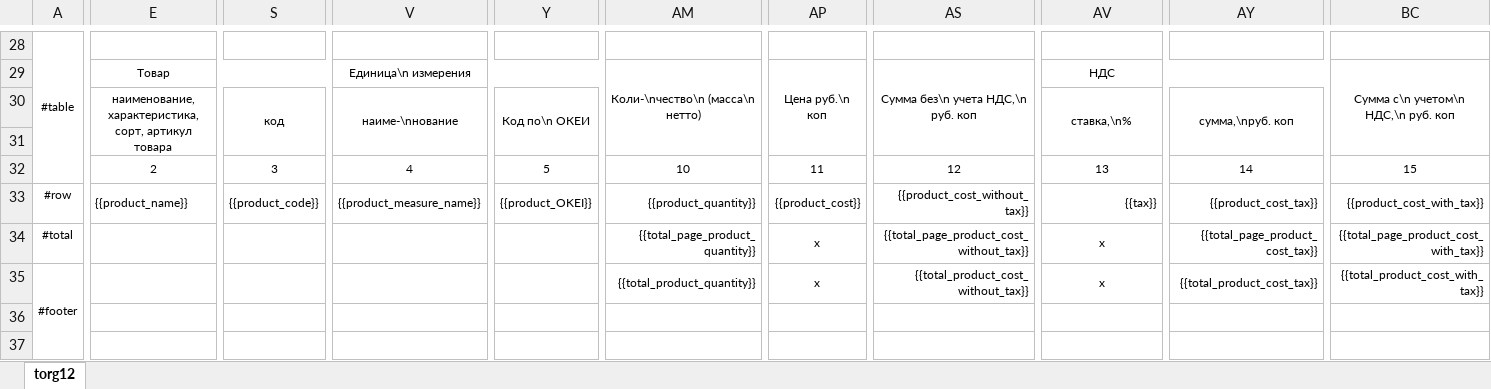
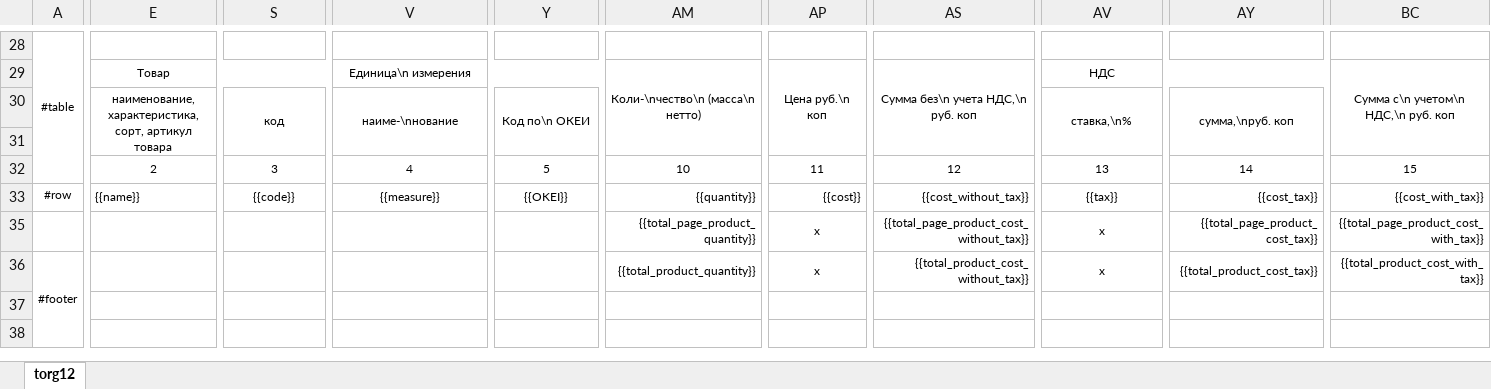
Before and after one commit to Shatki/TonerProject, an Excel workbook: forms/forms/torg12.xlsx, sheet torg12, drawn as a sheet; only a part is shown, gaps mark what is left out; values as stored, in another font and other column widths than the file's, no borders; addresses are those after the commit; the diff names each change by its address in the sheet, - before the commit and + after, or states it on an @@ line.

Commit message:
Разрабатываю модуль для работы с печатными формами XLSX->PDF

```diff
--- a/forms/forms/torg12.xlsx (sheet torg12)
+++ b/forms/forms/torg12.xlsx (sheet torg12)
-E33: {{product_name}}
+E33: {{name}}
-S33: {{product_code}}
+S33: {{code}}
-V33: {{product_measure_name}}
+V33: {{measure}}
-Y33: {{product_OKEI}}
+Y33: {{OKEI}}
-AM33: {{product_quantity}}
+AM33: {{quantity}}
-AP33: {{product_cost}}
+AP33: {{cost}}
-AS33: {{product_cost_without_tax}}
+AS33: {{cost_without_tax}}
-AV33 alignment: right
+AV33 alignment: center
-AY33: {{product_cost_tax}}
+AY33: {{cost_tax}}
-BC33: {{product_cost_with_tax}}
+BC33: {{cost_with_tax}}
-A35: #total
+A35: (empty)
```
Also changed, not shown: 6 other files.
